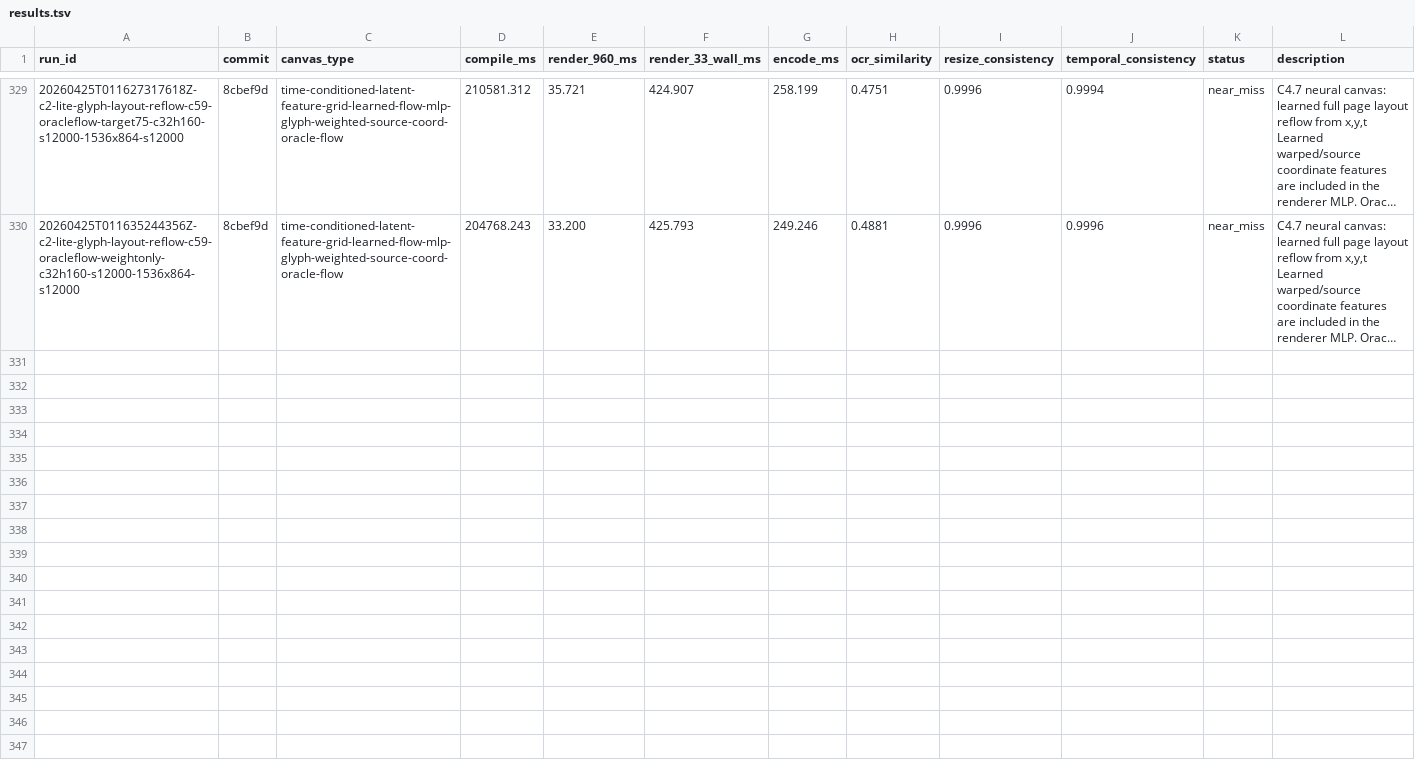
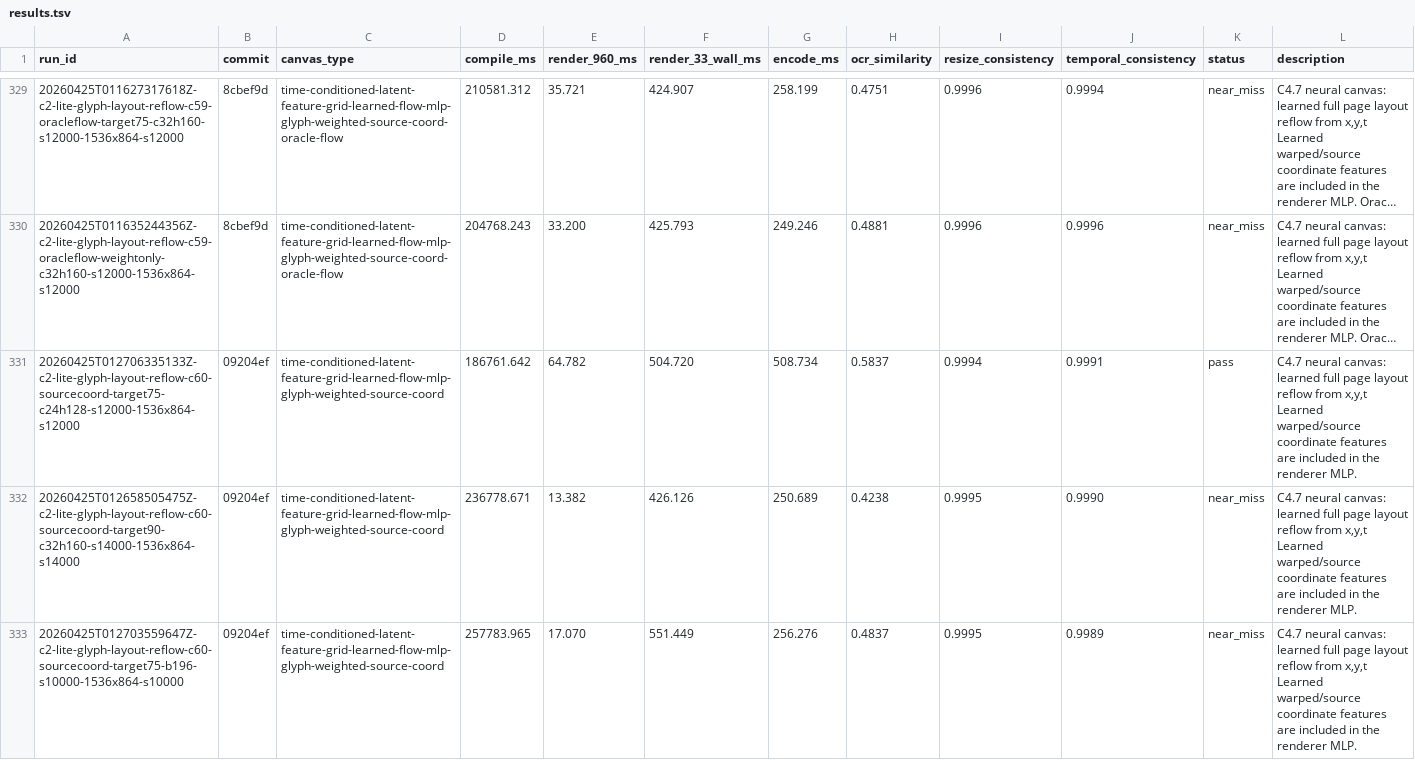
Before and after one commit to dennisonbertram/flipbook-research, a TSV file: docs/experiments/track-c/results.tsv, drawn as a sheet; only a part is shown, gaps mark what is left out; long unchanged cells end in …; the diff covers the shown part only; the diff names each change by its address in the sheet, - before the commit and + after, or states it on an @@ line.

Commit message:
Update Track C results 2026-04-25 01:33 UTC

```diff
--- a/docs/experiments/track-c/results.tsv
+++ b/docs/experiments/track-c/results.tsv
+row 331: 20260425T012706335133Z-c2-lite-glyph-layout-reflow-c60-sourcecoord-target75-c24h128-s12000-1536x864-s12000 | 09204ef | time-conditioned-latent-feature-grid-learned-flow-mlp-glyph-weighted-source-coord | 186761.642 | 64.782 | 504.720 | 508.734 | 0.5837 | 0.9994 | 0.9991 | pass | C4.7 neural canvas: learned full page layout reflow from x,y,t Learned warped/source coordinate features are included in the renderer MLP.
+row 332: 20260425T012658505475Z-c2-lite-glyph-layout-reflow-c60-sourcecoord-target90-c32h160-s14000-1536x864-s14000 | 09204ef | time-conditioned-latent-feature-grid-learned-flow-mlp-glyph-weighted-source-coord | 236778.671 | 13.382 | 426.126 | 250.689 | 0.4238 | 0.9995 | 0.9990 | near_miss | C4.7 neural canvas: learned full page layout reflow from x,y,t Learned warped/source coordinate features are included in the renderer MLP.
+row 333: 20260425T012703559647Z-c2-lite-glyph-layout-reflow-c60-sourcecoord-target75-b196-s10000-1536x864-s10000 | 09204ef | time-conditioned-latent-feature-grid-learned-flow-mlp-glyph-weighted-source-coord | 257783.965 | 17.070 | 551.449 | 256.276 | 0.4837 | 0.9995 | 0.9989 | near_miss | C4.7 neural canvas: learned full page layout reflow from x,y,t Learned warped/source coordinate features are included in the renderer MLP.
```
Also changed, not shown: 7 added rows elsewhere in this file, docs/experiments/track-c/eval-results.tsv, 14 other files.
